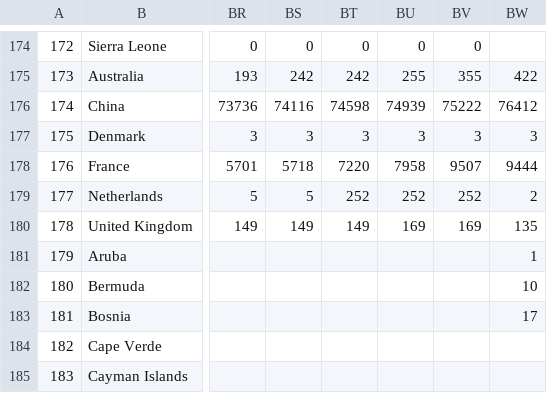
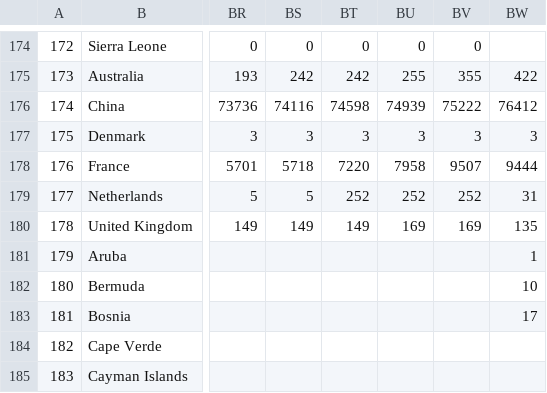
Before and after one commit to BiTLab-BaggiliTruthLab/COVID19-DATA, a CSV file: covid_19_timeseries_data/world_country_recovered.csv, drawn as a sheet; only a part is shown, gaps mark what is left out; the diff names each change by its address in the sheet, - before the commit and + after, or states it on an @@ line.

Commit message:
Automatic update 4/1/2020 @ 08:09

```diff
--- a/covid_19_timeseries_data/world_country_recovered.csv
+++ b/covid_19_timeseries_data/world_country_recovered.csv
-BW179: 2
+BW179: 31
```
